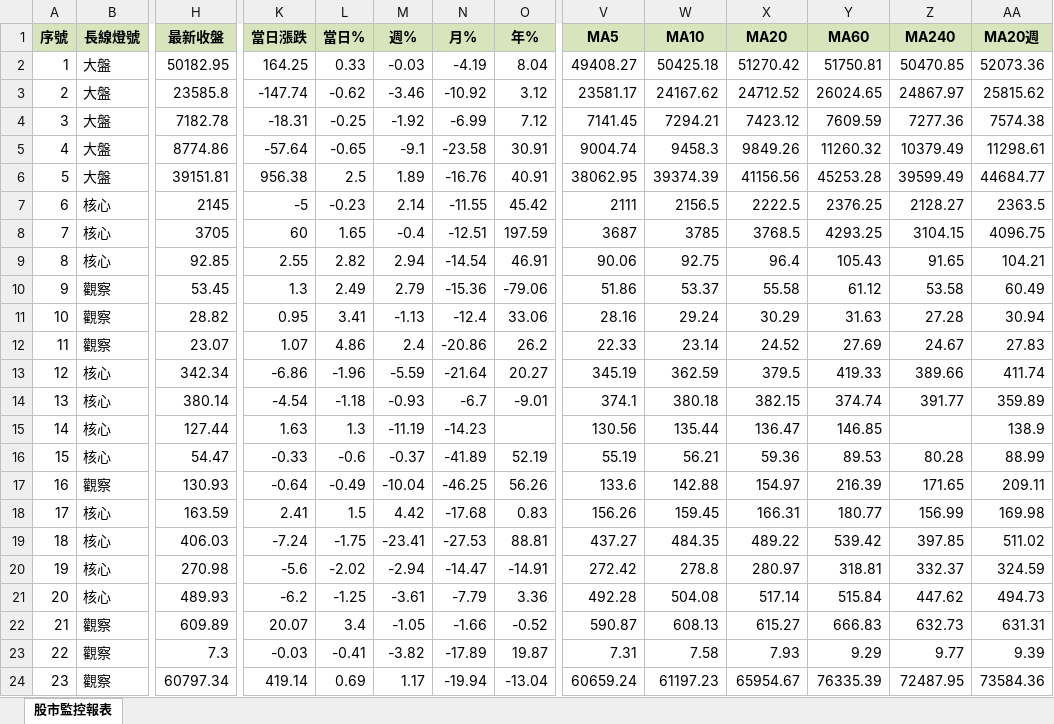
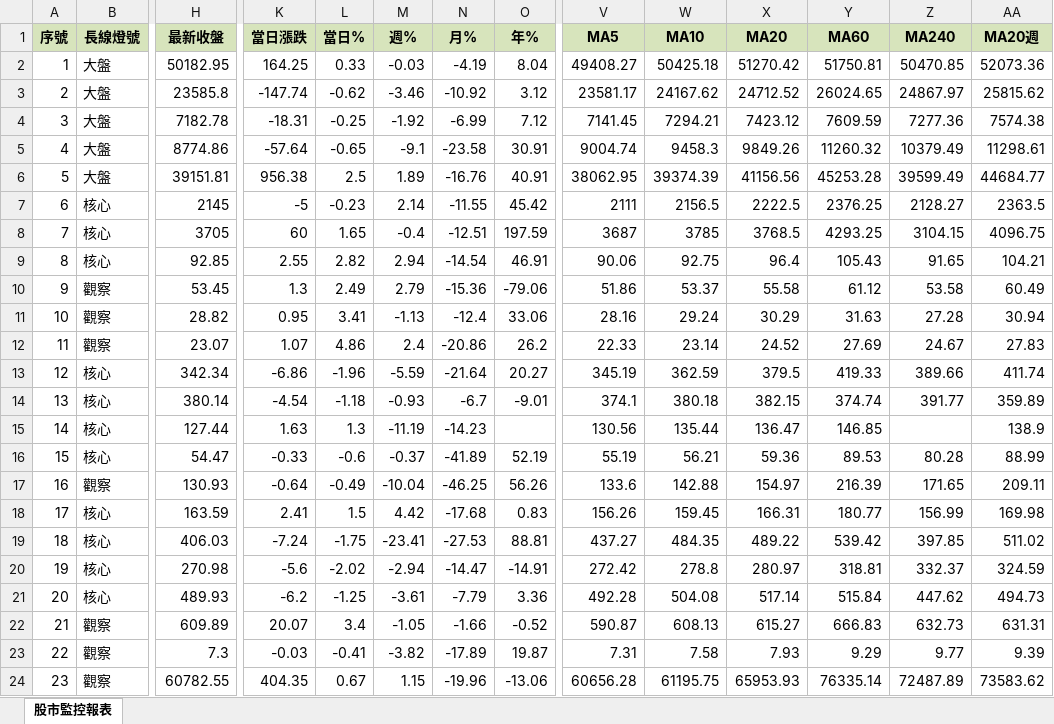
Before and after one commit to ckliu60/stock-monitor, an Excel workbook: report_data.xlsx, sheet 股市監控報表, drawn as a sheet; only a part is shown, gaps mark what is left out; values as stored, in another font and other column widths than the file's, no borders; conditional formats not drawn; the diff names each change by its address in the sheet, - before the commit and + after, or states it on an @@ line.

```diff
--- a/report_data.xlsx (sheet 股市監控報表)
+++ b/report_data.xlsx (sheet 股市監控報表)
-H24 (最新收盤): 60797.34
+H24 (最新收盤): 60782.55
-K24 (當日漲跌): 419.14
+K24 (當日漲跌): 404.35
-L24 (當日%): 0.69
+L24 (當日%): 0.67
-M24 (週%): 1.17
+M24 (週%): 1.15
-N24 (月%): -19.94
+N24 (月%): -19.96
-O24 (年%): -13.04
+O24 (年%): -13.06
-V24 (MA5): 60659.24
+V24 (MA5): 60656.28
-W24 (MA10): 61197.23
+W24 (MA10): 61195.75
-X24 (MA20): 65954.67
+X24 (MA20): 65953.93
-Y24 (MA60): 76335.39
+Y24 (MA60): 76335.14
-Z24 (MA240): 72487.95
+Z24 (MA240): 72487.89
-AA24 (MA20週): 73584.36
+AA24 (MA20週): 73583.62
```
Also changed, not shown: 1 other file.
